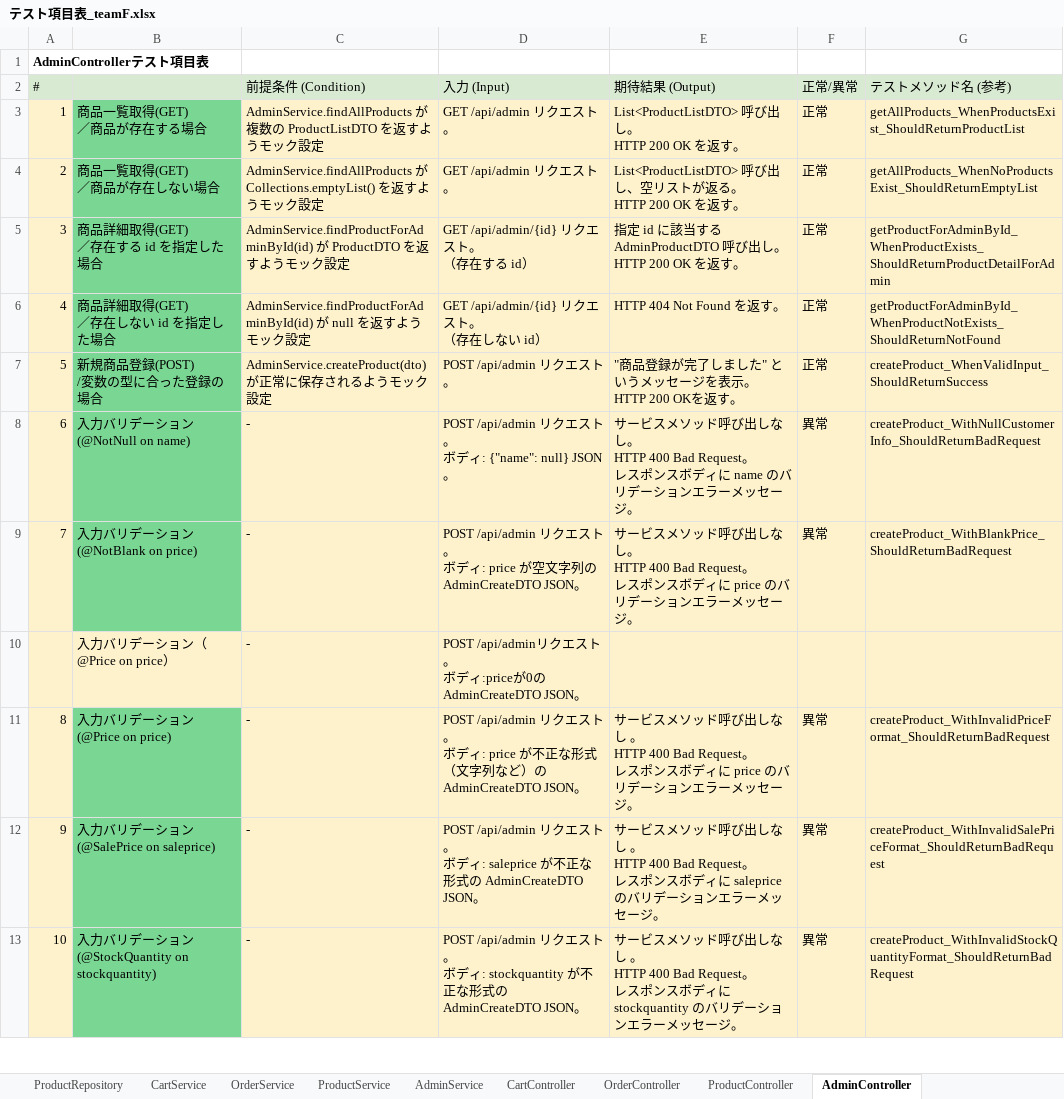
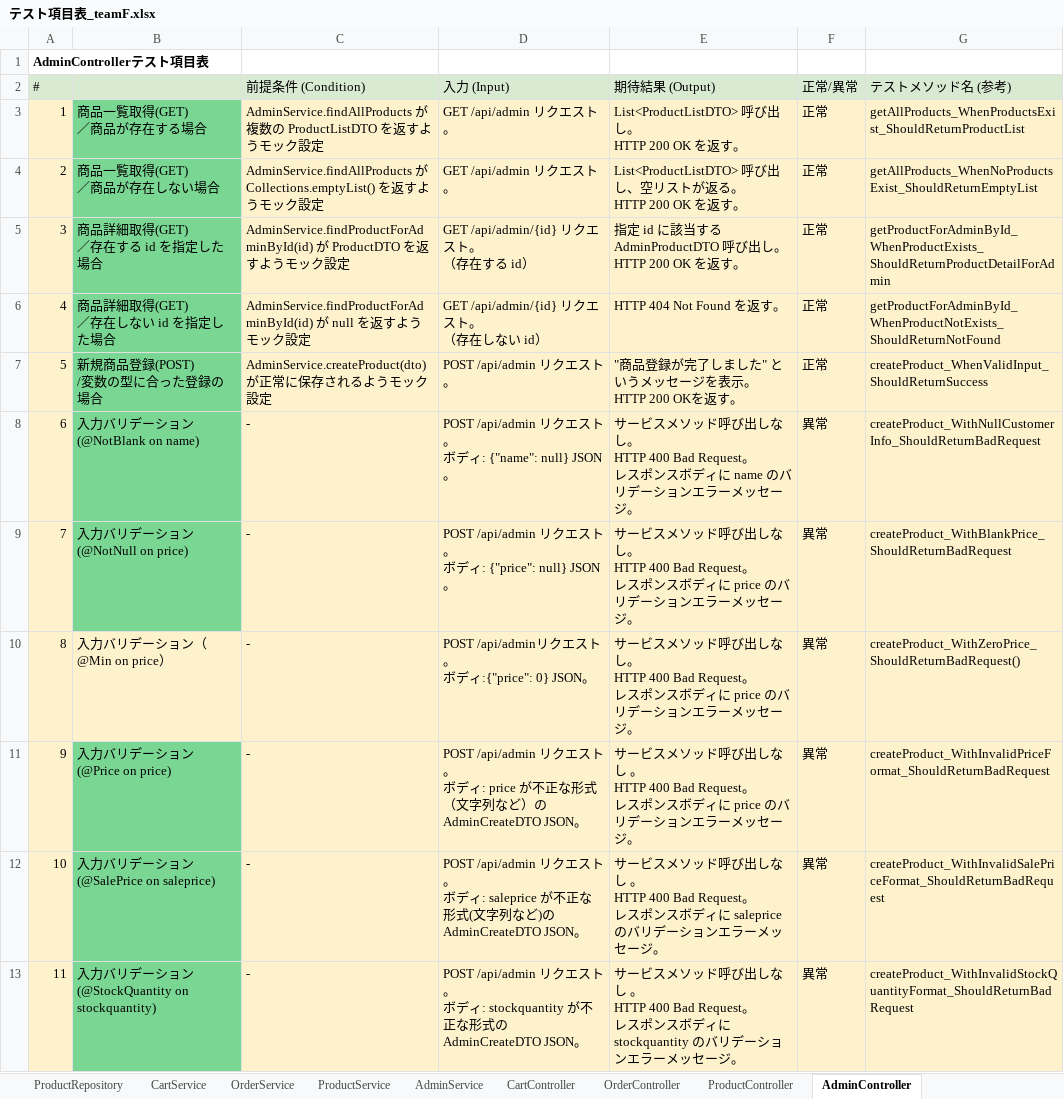
Before and after one commit to Aoi-Yaegashi/teamF, an Excel workbook: 結合テスト/テスト項目表_teamF.xlsx, sheet AdminController, drawn as a sheet; only a part is shown; values as stored, in another font and other column widths than the file's, no borders; removed rows and columns are numbered as before the commit, all else as after; ↵ is a line break in a cell; the diff covers the shown part only; the diff names each change by its address in the sheet, - before the commit and + after, or states it on an @@ line.

Commit message:
最新のテスト項目

```diff
--- a/結合テスト/テスト項目表_teamF.xlsx (sheet AdminController)
+++ b/結合テスト/テスト項目表_teamF.xlsx (sheet AdminController)
-B8: 入力バリデーション (@NotNull on name)
+B8: 入力バリデーション (@NotBlank on name)
-B9: 入力バリデーション (@NotBlank on price)
+B9: 入力バリデーション (@NotNull on price)
-D9: …ィ: price が空文字列の AdminCreateDTO JSON。
+D9: …ィ: {"price": null} JSON。
-row 10:  | 入力バリデーション（@Price on price） | - | POST /api/adminリクエスト。 ↵ ボディ:priceが0のAdminCreateDTO JSON。
+row 10: 8 | 入力バリデーション（@Min on price） | - | POST /api/adminリクエスト。 ↵ ボディ:{"price": 0} JSON。 | サービスメソッド呼び出しなし。 ↵ HTTP 400 Bad Request。 ↵ レスポンスボディに price のバリデーションエラーメッセージ。 | 異常 | createProduct_WithZeroPrice_ShouldReturnBadRequest()
@@ column A renumbered from row 11 down @@
-D12: …形式の…
+D12: …形式(文字列など)の…
```
Also changed, not shown: 1 added row and 1 removed row elsewhere in this sheet.
